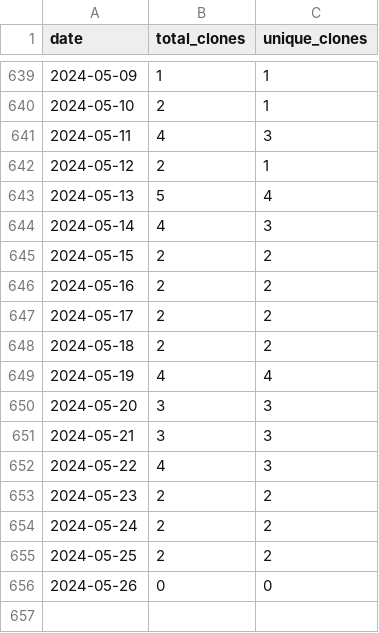
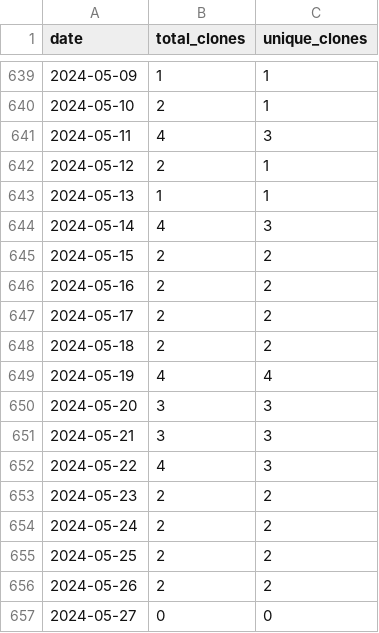
Before and after one commit to wumphlett/COMP-2710, a CSV file: .traffic/clones.csv, drawn as a sheet; only a part is shown, gaps mark what is left out.

Commit message:
Updating repository traffic

```diff
--- a/.traffic/clones.csv
+++ b/.traffic/clones.csv
@@ -642,3 +642,3 @@ date,total_clones,unique_clones
 2024-05-12,2,1
-2024-05-13,5,4
+2024-05-13,1,1
 2024-05-14,4,3
@@ -655,2 +655,3 @@ date,total_clones,unique_clones
 2024-05-25,2,2
-2024-05-26,0,0
+2024-05-26,2,2
+2024-05-27,0,0
```
Also changed, not shown: .traffic/views.csv, 3 other files.
